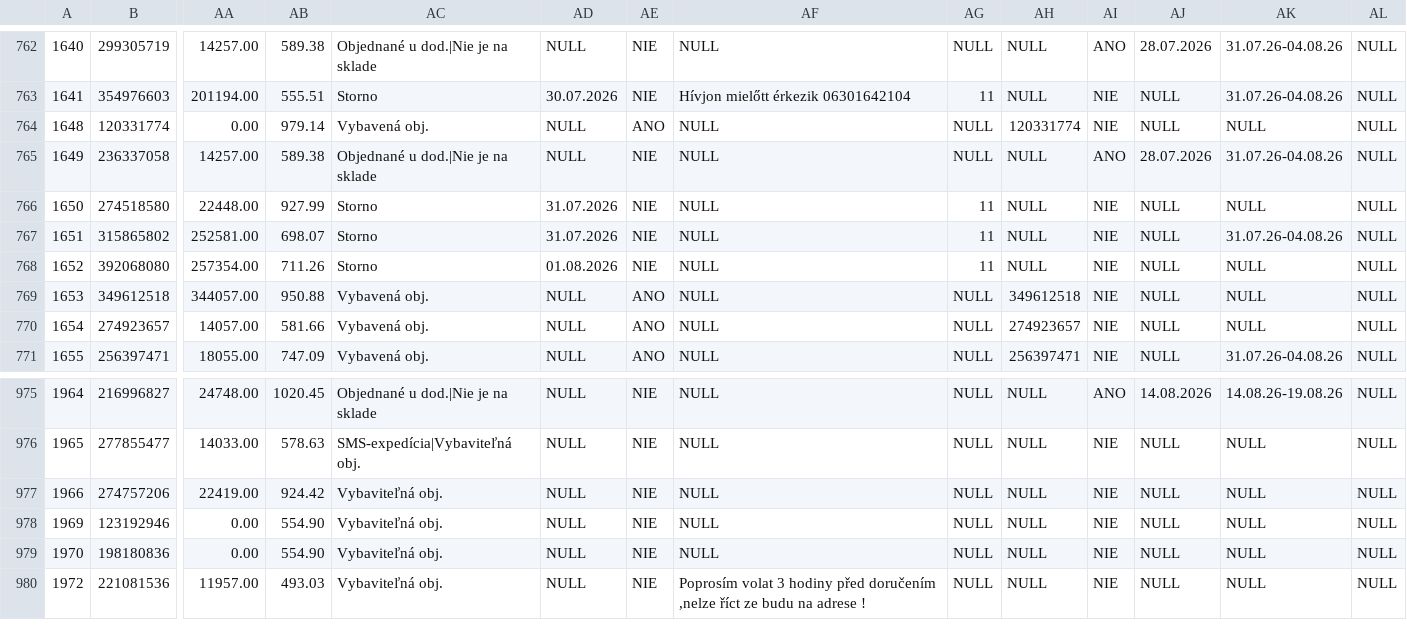
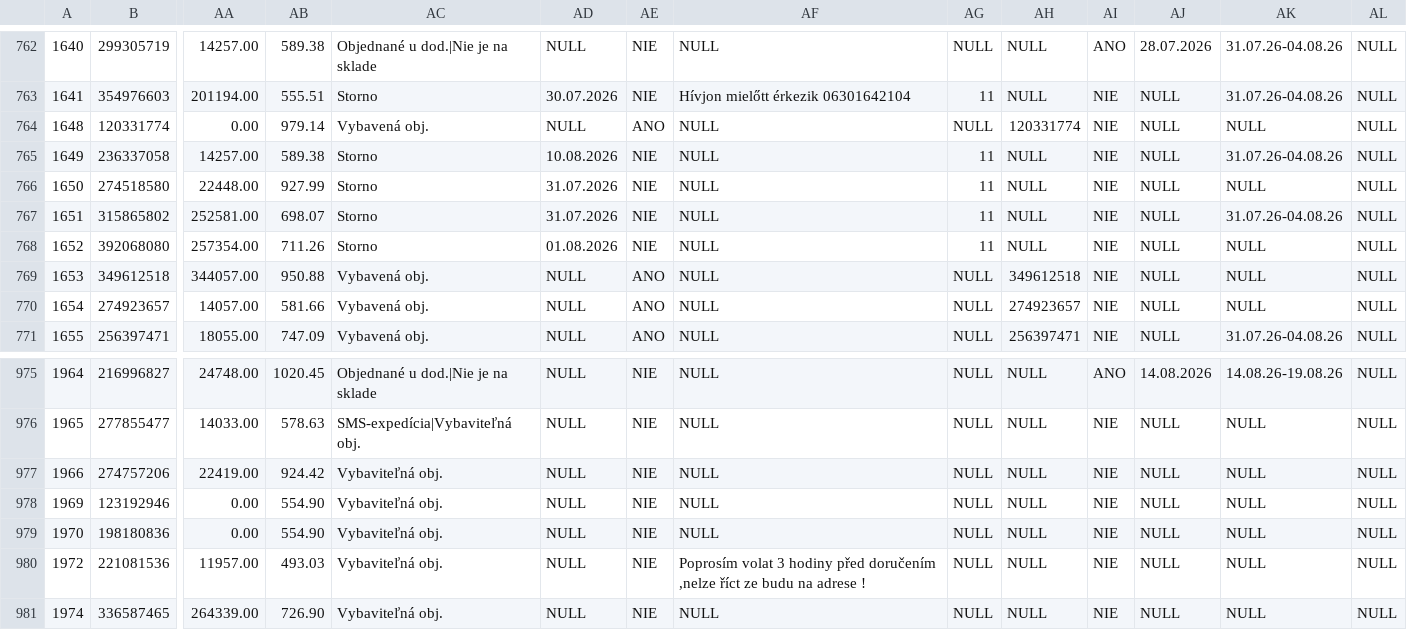
Before and after one commit to siso9993/orders-api, a CSV file: api/pohoda_orders.csv, drawn as a sheet; only a part is shown, gaps mark what is left out; rows hold the shown columns only; the diff names each change by its address in the sheet, - before the commit and + after, or states it on an @@ line.

```diff
--- a/api/pohoda_orders.csv
+++ b/api/pohoda_orders.csv
-AC765: Objednané u dod.|Nie je na sklade
+AC765: Storno
-AD765: NULL
+AD765: 10.08.2026
-AG765: NULL
+AG765: 11
-AI765: ANO
+AI765: NIE
-AJ765: 28.07.2026
+AJ765: NULL
+row 981: 1974 | 336587465 | 264339.00 | 726.90 | Vybaviteľná obj. | NULL | NIE | NULL | NULL | NULL | NIE | NULL | NULL | NULL
```
